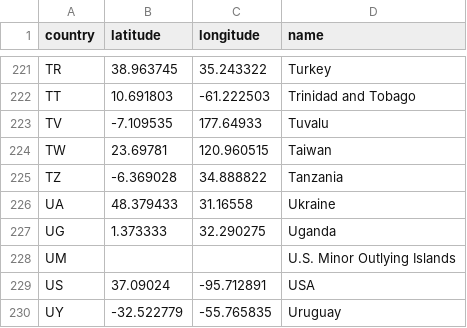
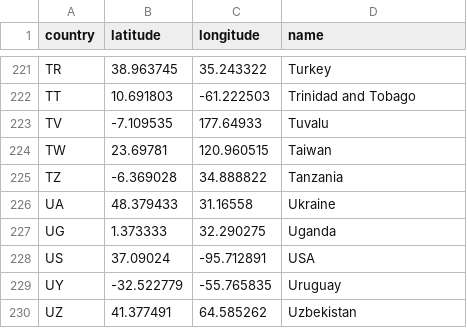
Before and after one commit to swly777/FIT3179, a CSV file: countryInfo.csv, drawn as a sheet; only a part is shown, gaps mark what is left out; the shorter side is filled out with more unchanged rows; the diff names each change by its address in the sheet, - before the commit and + after, or states it on an @@ line.

Commit message:
Update countryInfo.csv

```diff
--- a/countryInfo.csv
+++ b/countryInfo.csv
-row 228: UM |  |  | U.S. Minor Outlying Islands
```
